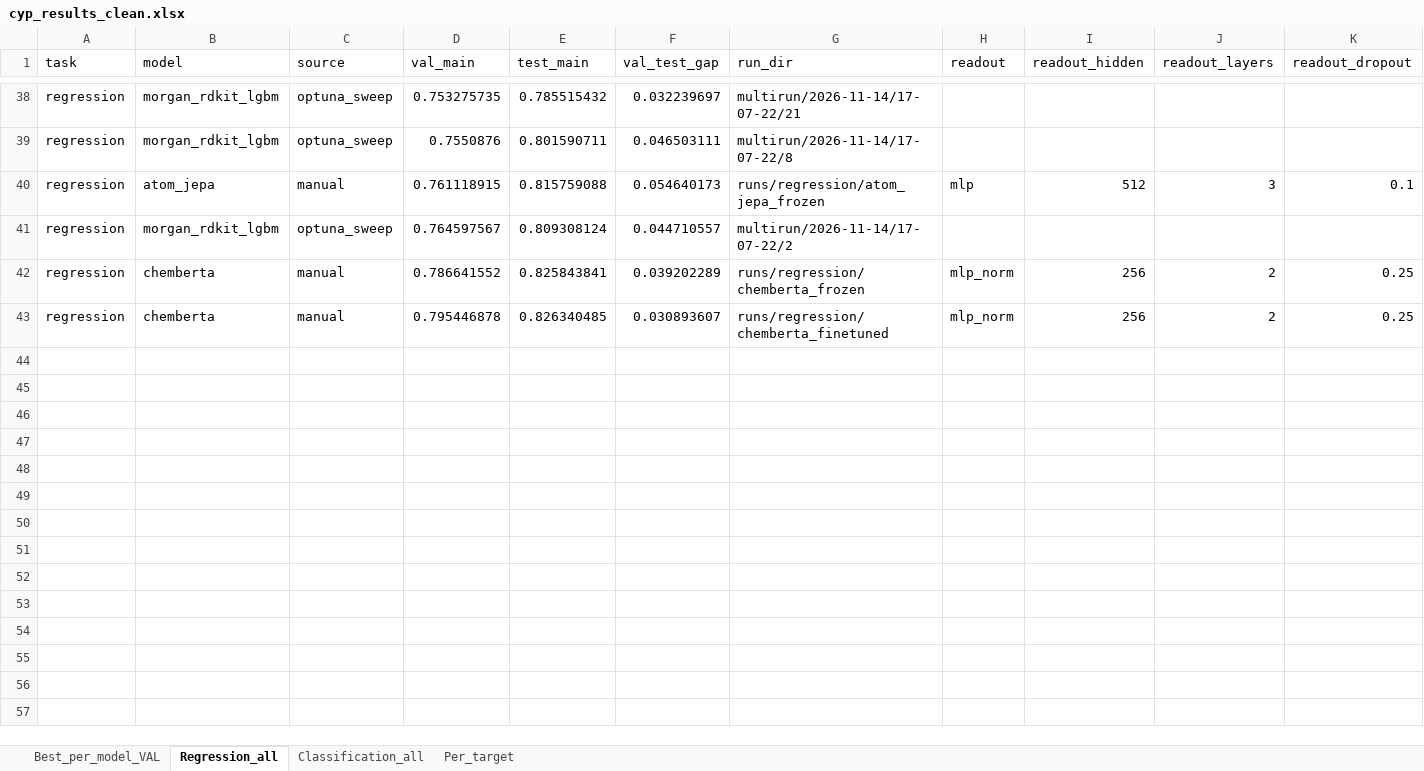
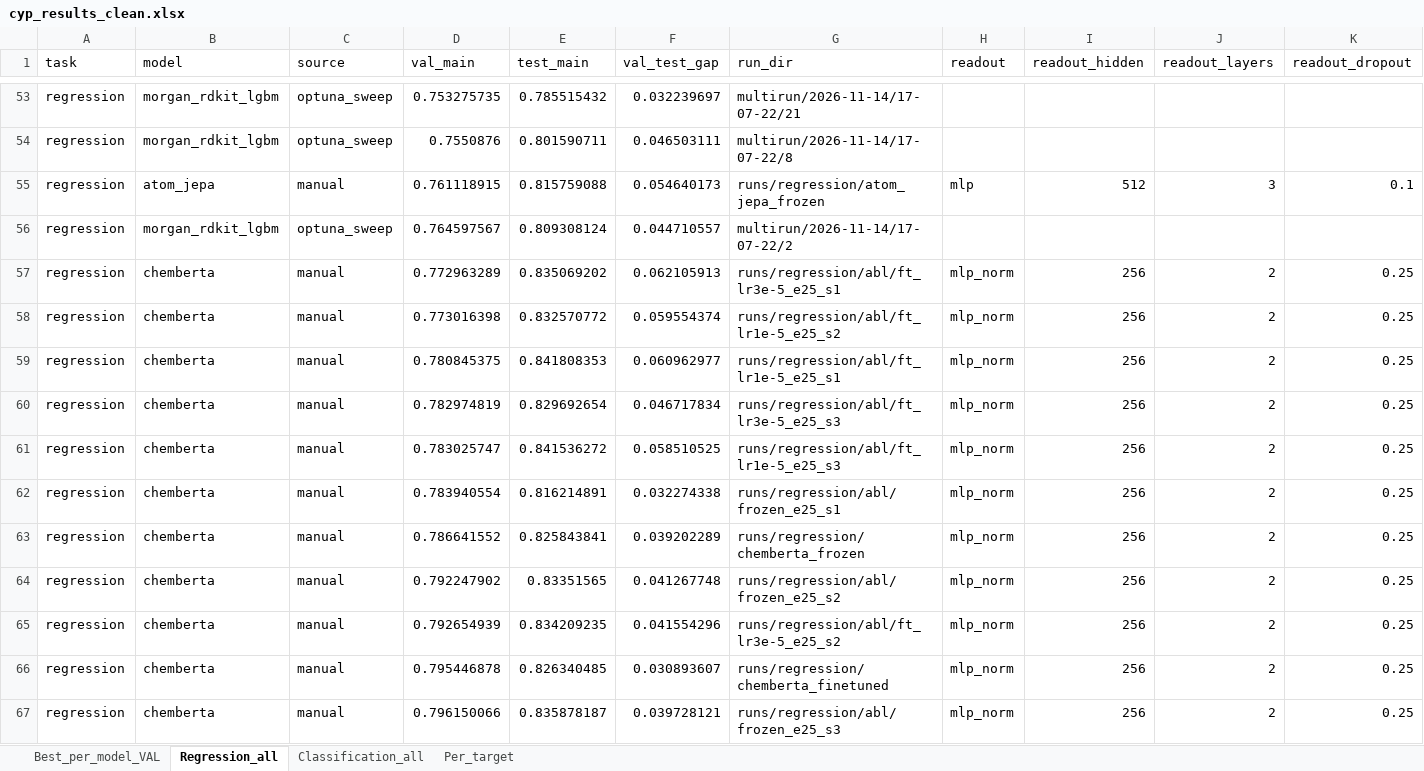
Before and after one commit to vvchrsk/group16-cyp-project, an Excel workbook: outputs/cyp_results_clean.xlsx, sheet Regression_all, drawn as a sheet; only a part is shown, gaps mark what is left out; values as stored, in another font and other column widths than the file's, no borders; rows hold the shown columns only; the diff covers the shown part only; the diff names each change by its address in the sheet, - before the commit and + after, or states it on an @@ line.

```diff
--- a/outputs/cyp_results_clean.xlsx (sheet Regression_all)
+++ b/outputs/cyp_results_clean.xlsx (sheet Regression_all)
+row 57: regression | chemberta | manual | 0.772963289 | 0.835069202 | 0.062105913 | runs/regression/abl/ft_lr3e-5_e25_s1 | mlp_norm | 256 | 2 | 0.25
+row 58: regression | chemberta | manual | 0.773016398 | 0.832570772 | 0.059554374 | runs/regression/abl/ft_lr1e-5_e25_s2 | mlp_norm | 256 | 2 | 0.25
+row 59: regression | chemberta | manual | 0.780845375 | 0.841808353 | 0.060962977 | runs/regression/abl/ft_lr1e-5_e25_s1 | mlp_norm | 256 | 2 | 0.25
+row 60: regression | chemberta | manual | 0.782974819 | 0.829692654 | 0.046717834 | runs/regression/abl/ft_lr3e-5_e25_s3 | mlp_norm | 256 | 2 | 0.25
+row 61: regression | chemberta | manual | 0.783025747 | 0.841536272 | 0.058510525 | runs/regression/abl/ft_lr1e-5_e25_s3 | mlp_norm | 256 | 2 | 0.25
+row 62: regression | chemberta | manual | 0.783940554 | 0.816214891 | 0.032274338 | runs/regression/abl/frozen_e25_s1 | mlp_norm | 256 | 2 | 0.25
+row 64: regression | chemberta | manual | 0.792247902 | 0.83351565 | 0.041267748 | runs/regression/abl/frozen_e25_s2 | mlp_norm | 256 | 2 | 0.25
+row 65: regression | chemberta | manual | 0.792654939 | 0.834209235 | 0.041554296 | runs/regression/abl/ft_lr3e-5_e25_s2 | mlp_norm | 256 | 2 | 0.25
+row 67: regression | chemberta | manual | 0.796150066 | 0.835878187 | 0.039728121 | runs/regression/abl/frozen_e25_s3 | mlp_norm | 256 | 2 | 0.25
```
Also changed, not shown: 15 added rows elsewhere in this sheet, sheet Per_target, sheet Classification_all, sheet Best_per_model_VAL, 1 other file.
